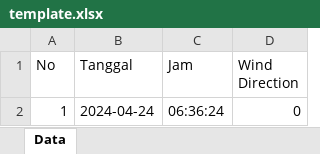
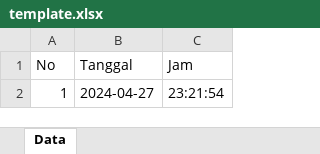
Before and after one commit to luthfirahmn/spib, an Excel workbook: assets/temp/template.xlsx, sheet Data, drawn as a sheet; values as stored, in another font and other column widths than the file's, no borders; the diff names each change by its address in the sheet, - before the commit and + after, or states it on an @@ line.

```diff
--- a/assets/temp/template.xlsx (sheet Data)
+++ b/assets/temp/template.xlsx (sheet Data)
-column D (Wind Direction), row 2: 0
-B2 (Tanggal): 2024-04-24
+B2 (Tanggal): 2024-04-27
-C2 (Jam): 06:36:24
+C2 (Jam): 23:21:54
```
Also changed, not shown: assets/temp/report_data.xlsx, 12 other files.
